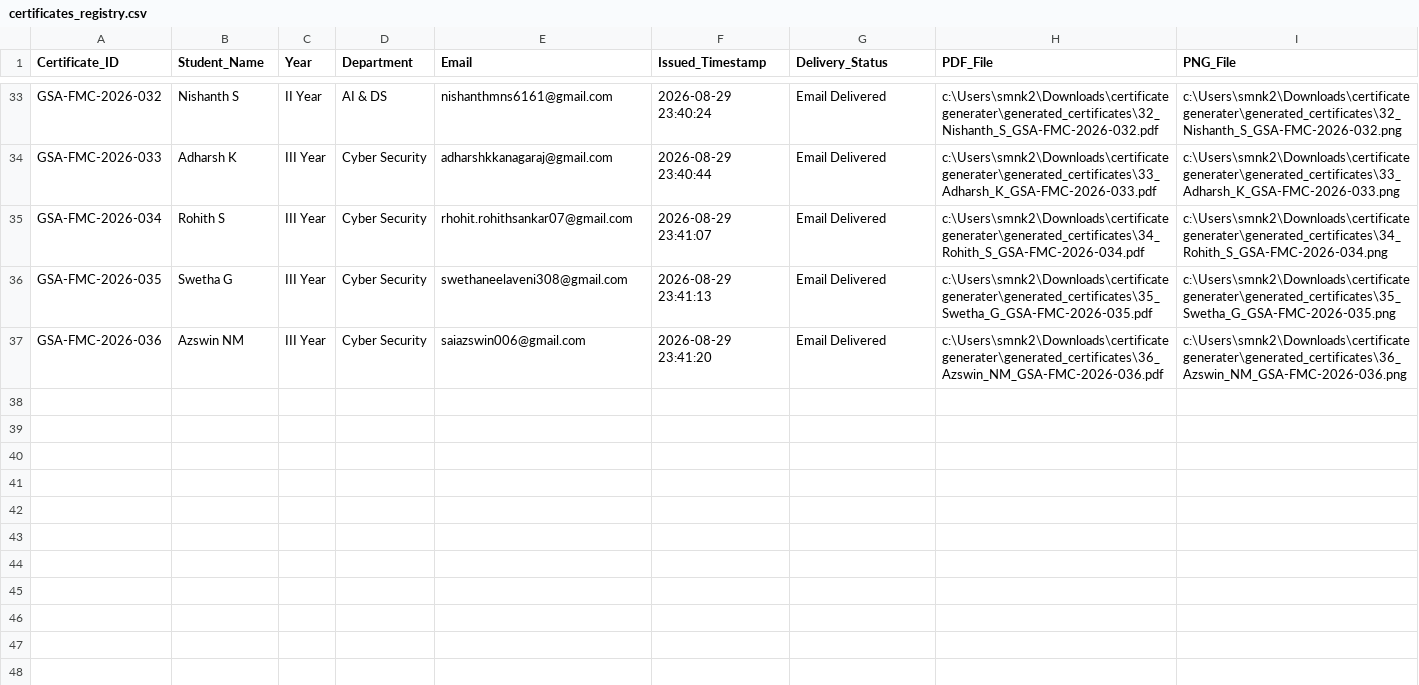
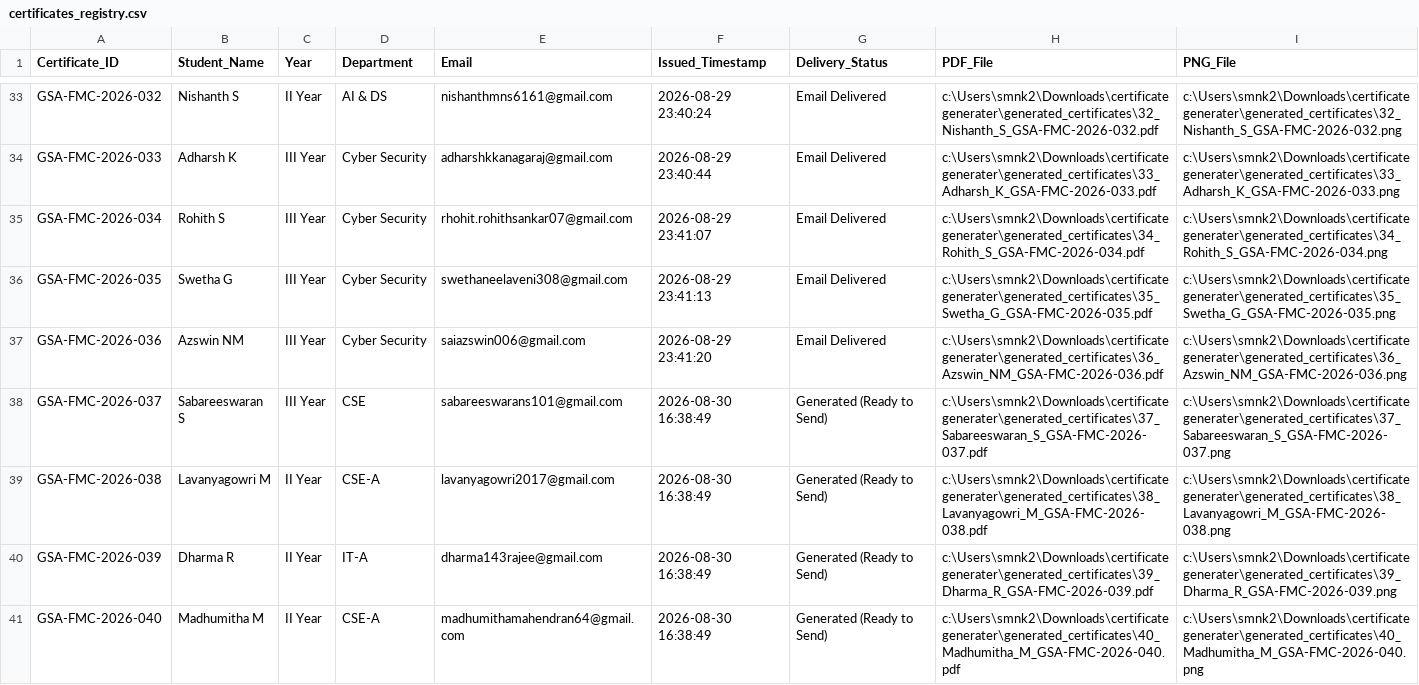
Before and after one commit to nandhakumar-murugan/bulk-certificate-generator, a CSV file: records/certificates_registry.csv, drawn as a sheet; only a part is shown, gaps mark what is left out; the diff names each change by its address in the sheet, - before the commit and + after, or states it on an @@ line.

Commit message:
feat: sync certificate registry, helper pages and announcement visual

```diff
--- a/records/certificates_registry.csv
+++ b/records/certificates_registry.csv
+row 38: GSA-FMC-2026-037 | Sabareeswaran S | III Year | CSE | sabareeswarans101@gmail.com | 2026-08-30 16:38:49 | Generated (Ready to Send) | c:\Users\smnk2\Downloads\certificate generater\generated_certificates\37_Sabareeswaran_S_GSA-FMC-2026-037.pdf | c:\Users\smnk2\Downloads\certificate generater\generated_certificates\37_Sabareeswaran_S_GSA-FMC-2026-037.png
+row 39: GSA-FMC-2026-038 | Lavanyagowri M | II Year | CSE-A | lavanyagowri2017@gmail.com | 2026-08-30 16:38:49 | Generated (Ready to Send) | c:\Users\smnk2\Downloads\certificate generater\generated_certificates\38_Lavanyagowri_M_GSA-FMC-2026-038.pdf | c:\Users\smnk2\Downloads\certificate generater\generated_certificates\38_Lavanyagowri_M_GSA-FMC-2026-038.png
+row 40: GSA-FMC-2026-039 | Dharma R | II Year | IT-A | dharma143rajee@gmail.com | 2026-08-30 16:38:49 | Generated (Ready to Send) | c:\Users\smnk2\Downloads\certificate generater\generated_certificates\39_Dharma_R_GSA-FMC-2026-039.pdf | c:\Users\smnk2\Downloads\certificate generater\generated_certificates\39_Dharma_R_GSA-FMC-2026-039.png
+row 41: GSA-FMC-2026-040 | Madhumitha M | II Year | CSE-A | madhumithamahendran64@gmail.com | 2026-08-30 16:38:49 | Generated (Ready to Send) | c:\Users\smnk2\Downloads\certificate generater\generated_certificates\40_Madhumitha_M_GSA-FMC-2026-040.pdf | c:\Users\smnk2\Downloads\certificate generater\generated_certificates\40_Madhumitha_M_GSA-FMC-2026-040.png
```
Also changed, not shown: 5 other files.
